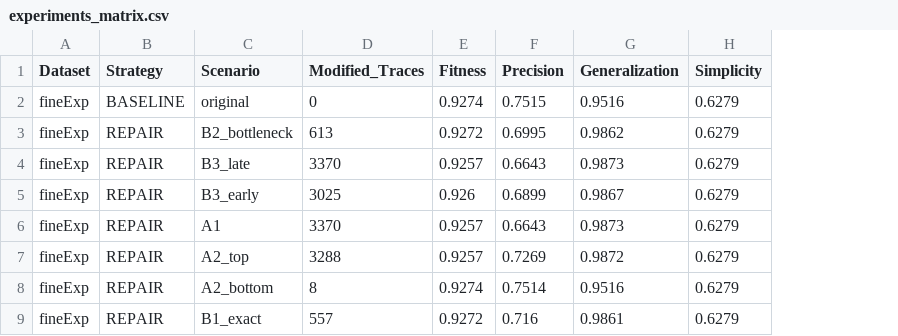
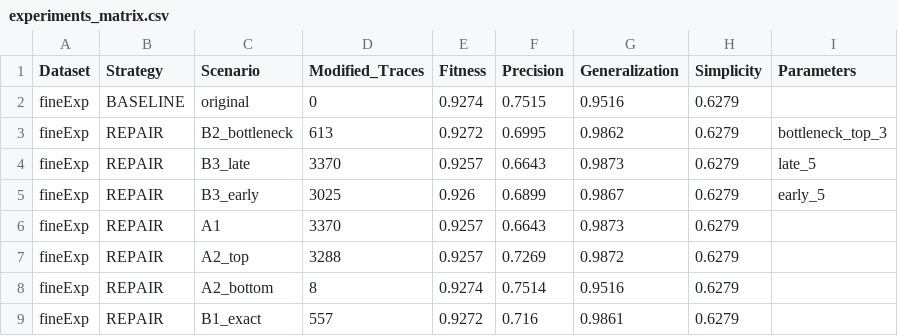
Before and after one commit to Gabri2023/BigData-Analytics, a CSV file: results/experiments_matrix.csv, drawn as a sheet; the diff names each change by its address in the sheet, - before the commit and + after, or states it on an @@ line.

Commit message:
Added Parameters

```diff
--- a/results/experiments_matrix.csv
+++ b/results/experiments_matrix.csv
+column I (Parameters), rows 3-5: bottleneck_top_3 | late_5 | early_5
```
Also changed, not shown: 2 other files.
